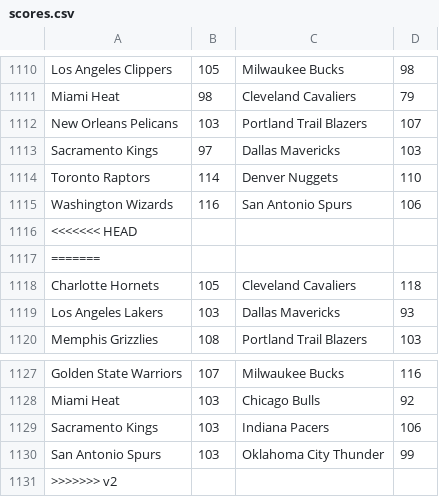
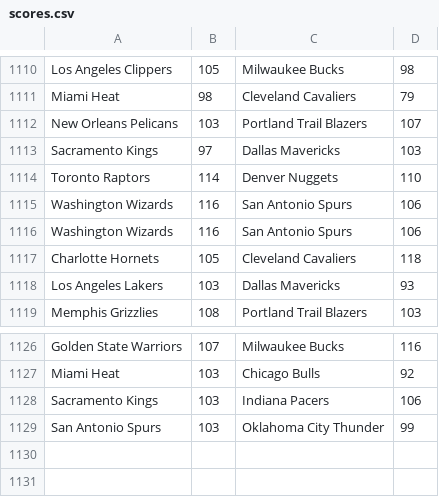
Before and after one commit to mfrechtling/cFace, a CSV file: data/nba/scores.csv, drawn as a sheet; only a part is shown, gaps mark what is left out; removed rows and columns are numbered as before the commit, all else as after; the diff names each change by its address in the sheet, - before the commit and + after, or states it on an @@ line.

Commit message:
Added mlb data and updated nba to work with automated download of odds from theOdds API

```diff
--- a/data/nba/scores.csv
+++ b/data/nba/scores.csv
-row 1116: <<<<<<< HEAD
-row 1117: =======
+row 1116: Washington Wizards | 116 | San Antonio Spurs | 106
-row 1131: >>>>>>> v2
```
Also changed, not shown: 8 other files.
